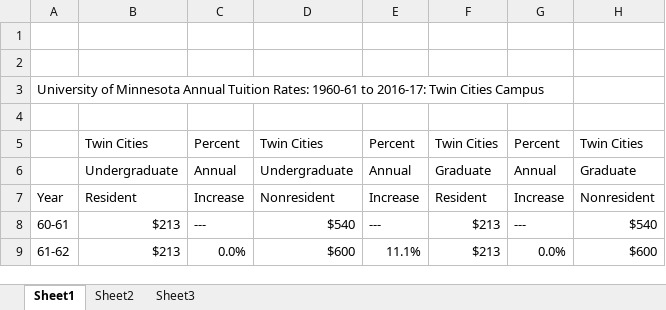
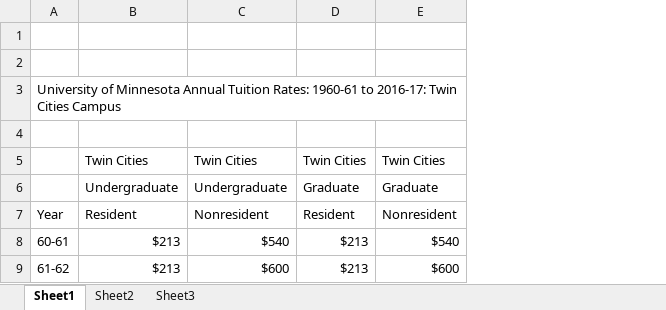
Before and after one commit to mjwebster/DataJ, an Excel workbook: spreadsheets/TuitionUMNTC.xlsx, sheet Sheet1, drawn as a sheet; only a part is shown; values as stored, in another font and other column widths than the file's, no borders; the diff names each change by its address in the sheet, - before the commit and + after, or states it on an @@ line.

Commit message:
umn tuition

```diff
--- a/spreadsheets/TuitionUMNTC.xlsx (sheet Sheet1)
+++ b/spreadsheets/TuitionUMNTC.xlsx (sheet Sheet1)
-column C, rows 5-9: Percent | Annual | Increase | --- | 0.0%
-column E, rows 5-9: Percent | Annual | Increase | --- | 11.1%
-column G, rows 5-9: Percent | Annual | Increase | --- | 0.0%
```
